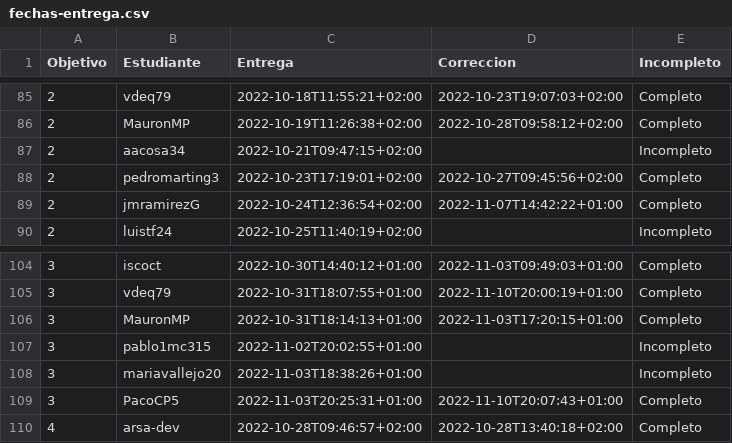
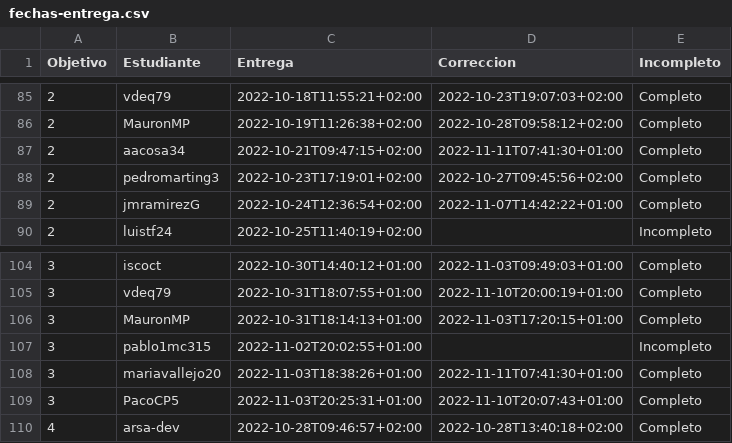
Before and after one commit to JJ/IV-22-23, a CSV file: data/fechas-entrega.csv, drawn as a sheet; only a part is shown, gaps mark what is left out.

```diff
--- a/data/fechas-entrega.csv
+++ b/data/fechas-entrega.csv
@@ -86,3 +86,3 @@ Objetivo;Estudiante;Entrega;Correccion;Incompleto
 2; MauronMP;2022-10-19T11:26:38+02:00;2022-10-28T09:58:12+02:00;Completo
-2; aacosa34;2022-10-21T09:47:15+02:00;;Incompleto
+2; aacosa34;2022-10-21T09:47:15+02:00;2022-11-11T07:41:30+01:00;Completo
 2; pedromarting3;2022-10-23T17:19:01+02:00;2022-10-27T09:45:56+02:00;Completo
@@ -107,3 +107,3 @@ Objetivo;Estudiante;Entrega;Correccion;Incompleto
 3; pablo1mc315;2022-11-02T20:02:55+01:00;;Incompleto
-3; mariavallejo20;2022-11-03T18:38:26+01:00;;Incompleto
+3; mariavallejo20;2022-11-03T18:38:26+01:00;2022-11-11T07:41:30+01:00;Completo
 3; PacoCP5;2022-11-03T20:25:31+01:00;2022-11-10T20:07:43+01:00;Completo
```
Also changed, not shown: 1 other file.
